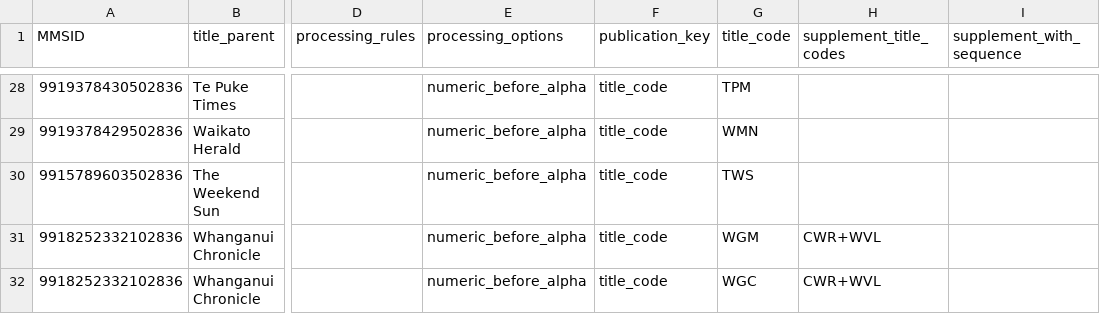
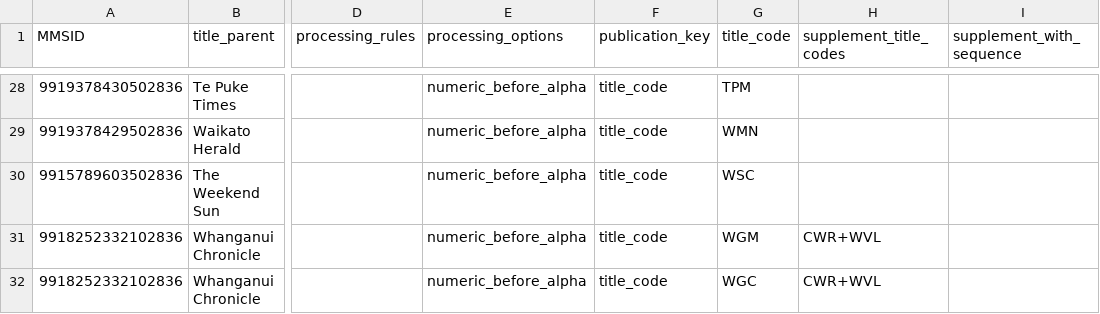
Before and after one commit to NLNZDigitalPreservation/nlnz-tools-sip-generation-newspapers, a CSV file: core/src/main/resources/nz/govt/natlib/tools/sip/generation/newspapers/default-NZME-import-spreadsheet.csv, drawn as a sheet; only a part is shown, gaps mark what is left out; the diff names each change by its address in the sheet, - before the commit and + after, or states it on an @@ line.

Commit message:
Update WsC title code

```diff
--- a/core/src/main/resources/nz/govt/natlib/tools/sip/generation/newspapers/default-NZME-import-spreadsheet.csv
+++ b/core/src/main/resources/nz/govt/natlib/tools/sip/generation/newspapers/default-NZME-import-spreadsheet.csv
-G30 (title_code): TWS
+G30 (title_code): WSC
```
Also changed, not shown: 1 other file.
